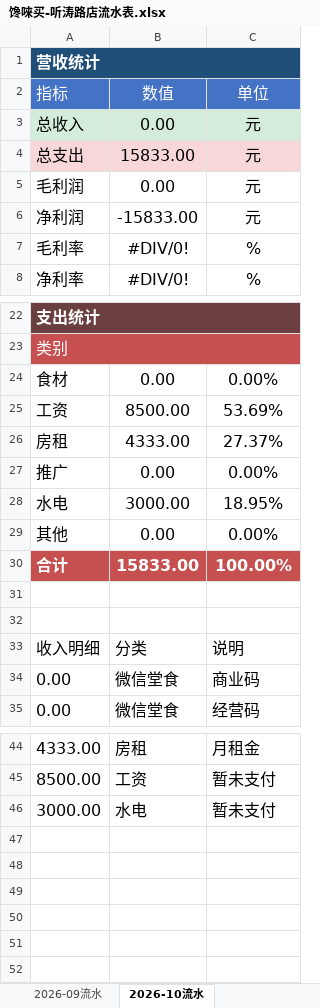
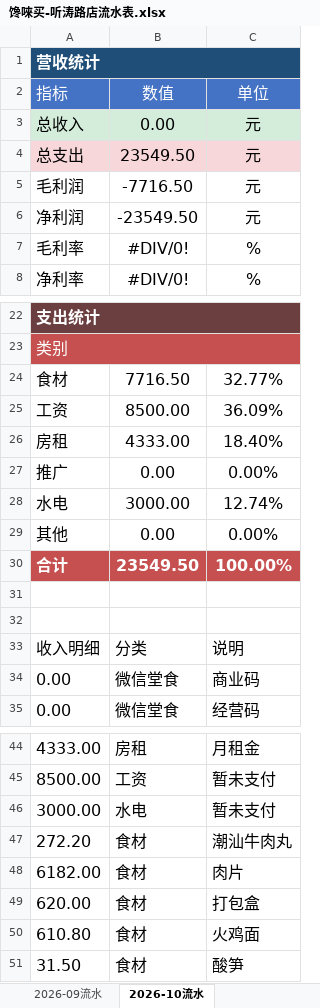
Before and after one commit to OldChicken/ChanWeiMai, an Excel workbook: 财务与流水/馋唻买-听涛路店流水表.xlsx, sheet 2026-10流水, drawn as a sheet; only a part is shown, gaps mark what is left out; values as stored, in another font and other column widths than the file's, no borders; table styles not drawn; the diff names each change by its address in the sheet, - before the commit and + after, or states it on an @@ line.

Commit message:
更新

```diff
--- a/财务与流水/馋唻买-听涛路店流水表.xlsx (sheet 2026-10流水)
+++ b/财务与流水/馋唻买-听涛路店流水表.xlsx (sheet 2026-10流水)
-B4: 15833.00
+B4: 23549.50
-B5: 0.00
+B5: -7716.50
-B6: -15833.00
+B6: -23549.50
-B24: 0.00
+B24: 7716.50
-C24: 0.00%
+C24: 32.77%
-C25: 53.69%
+C25: 36.09%
-C26: 27.37%
+C26: 18.40%
-C28: 18.95%
+C28: 12.74%
-B30: 15833.00
+B30: 23549.50
+row 47: 272.20 | 食材 | 潮汕牛肉丸
+row 48: 6182.00 | 食材 | 肉片
+row 49: 620.00 | 食材 | 打包盒
+row 50: 610.80 | 食材 | 火鸡面
+row 51: 31.50 | 食材 | 酸笋
```
Also changed, not shown: sheet 2026-09流水.
